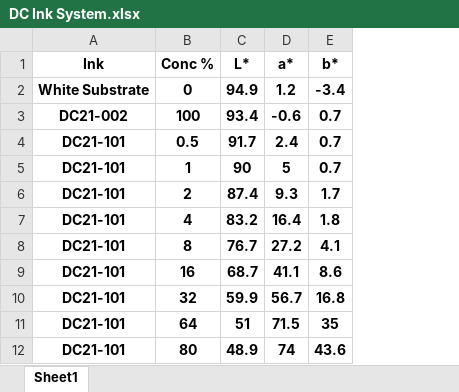
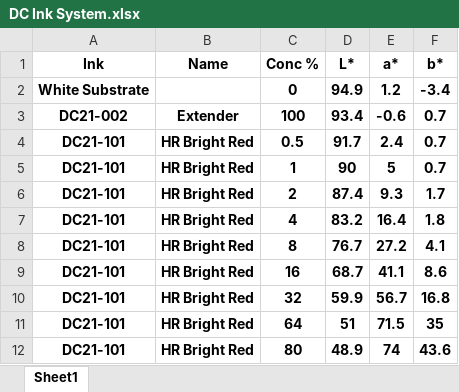
Before and after one commit to ProjektNash/ColourMatch-Predictor, an Excel workbook: src/modules/ColourMatch/data/DC Ink System.xlsx, sheet Sheet1, drawn as a sheet; only a part is shown; values as stored, in another font and other column widths than the file's, no borders; the diff names each change by its address in the sheet, - before the commit and + after, or states it on an @@ line.

Commit message:
Full update: ColourMatch improvements, dynamic LAB scaling, backend updates

```diff
--- a/src/modules/ColourMatch/data/DC Ink System.xlsx (sheet Sheet1)
+++ b/src/modules/ColourMatch/data/DC Ink System.xlsx (sheet Sheet1)
+column B (Name), rows 3-12: Extender | HR Bright Red | HR Bright Red | HR Bright Red | HR Bright Red | HR Bright Red | HR Bright Red | HR Bright Red | HR Bright Red | HR Bright Red
```
Also changed, not shown: 12 other files.
